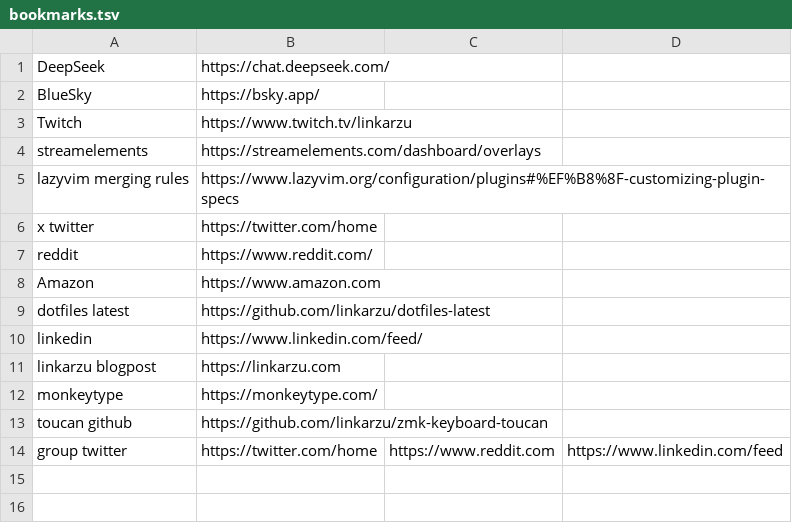
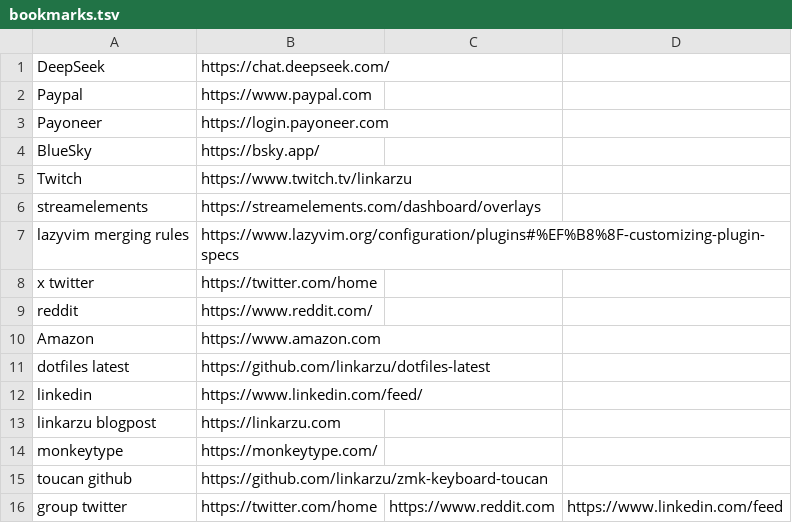
Before and after one commit to linkarzu/dotfiles-latest, a TSV file: bookmarks/bookmarks.tsv, drawn as a sheet.

Commit message:
bookmarks.tsv added paypal

```diff
--- a/bookmarks/bookmarks.tsv
+++ b/bookmarks/bookmarks.tsv
@@ -1,2 +1,4 @@
 DeepSeek	https://chat.deepseek.com/
+Paypal	https://www.paypal.com
+Payoneer	https://login.payoneer.com
 BlueSky	https://bsky.app/
```
